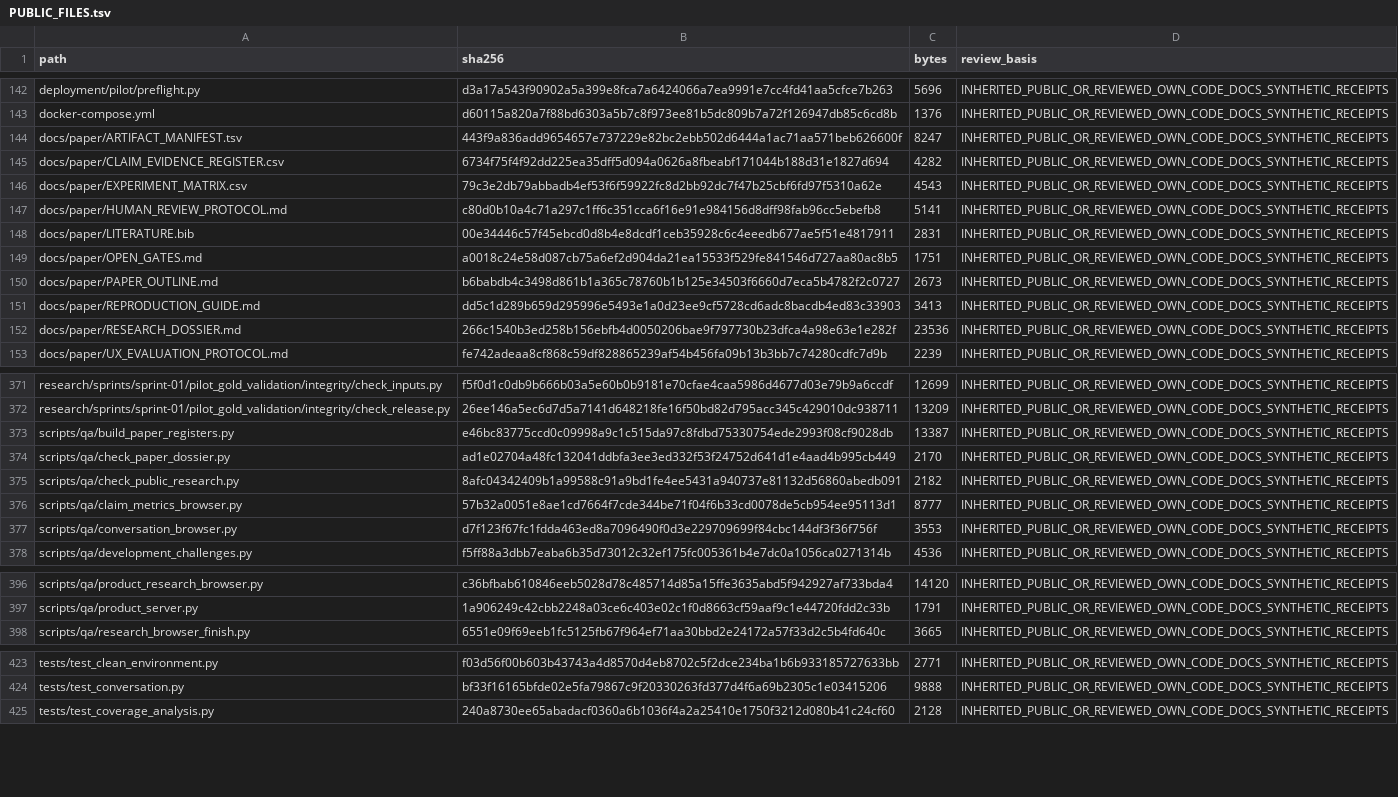
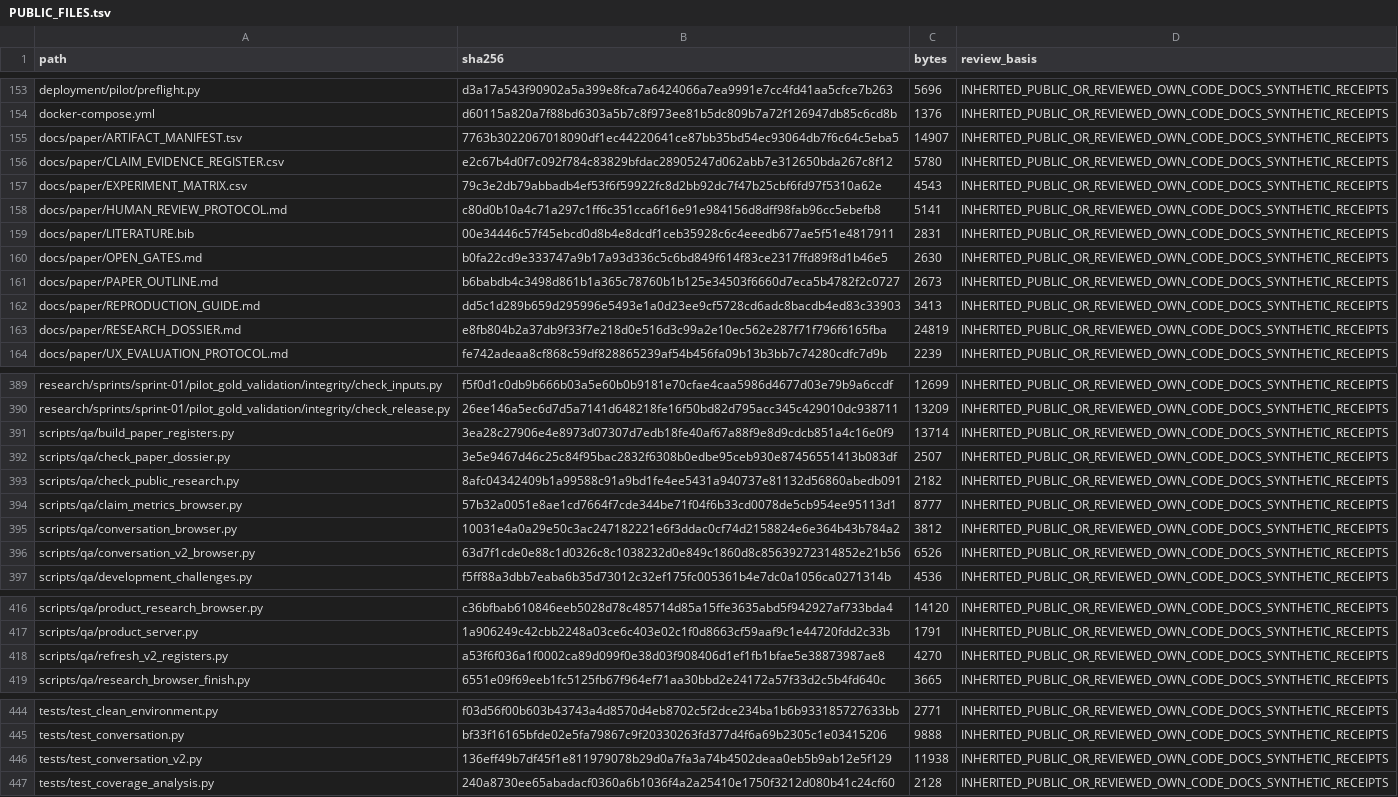
Before and after one commit to Sven-Lutz/Klima_GraphRAG, a TSV file: PUBLIC_FILES.tsv, drawn as a sheet; only a part is shown, gaps mark what is left out; the diff covers the shown part only.

```diff
--- a/PUBLIC_FILES.tsv
+++ b/PUBLIC_FILES.tsv
@@ -143,4 +154,4 @@ deployment/pilot/preflight.py	d3a17a543f90902a5a399e8fca7a6424066a7ea9991e7cc4fd
 docker-compose.yml	d60115a820a7f88bd6303a5b7c8f973ee81b5dc809b7a72f126947db85c6cd8b	1376	INHERITED_PUBLIC_OR_REVIEWED_OWN_CODE_DOCS_SYNTHETIC_RECEIPTS
-docs/paper/ARTIFACT_MANIFEST.tsv	443f9a836add9654657e737229e82bc2ebb502d6444a1ac71aa571beb626600f	8247	INHERITED_PUBLIC_OR_REVIEWED_OWN_CODE_DOCS_SYNTHETIC_RECEIPTS
-docs/paper/CLAIM_EVIDENCE_REGISTER.csv	6734f75f4f92dd225ea35dff5d094a0626a8fbeabf171044b188d31e1827d694	4282	INHERITED_PUBLIC_OR_REVIEWED_OWN_CODE_DOCS_SYNTHETIC_RECEIPTS
+docs/paper/ARTIFACT_MANIFEST.tsv	7763b3022067018090df1ec44220641ce87bb35bd54ec93064db7f6c64c5eba5	14907	INHERITED_PUBLIC_OR_REVIEWED_OWN_CODE_DOCS_SYNTHETIC_RECEIPTS
+docs/paper/CLAIM_EVIDENCE_REGISTER.csv	e2c67b4d0f7c092f784c83829bfdac28905247d062abb7e312650bda267c8f12	5780	INHERITED_PUBLIC_OR_REVIEWED_OWN_CODE_DOCS_SYNTHETIC_RECEIPTS
 docs/paper/EXPERIMENT_MATRIX.csv	79c3e2db79abbadb4ef53f6f59922fc8d2bb92dc7f47b25cbf6fd97f5310a62e	4543	INHERITED_PUBLIC_OR_REVIEWED_OWN_CODE_DOCS_SYNTHETIC_RECEIPTS
@@ -148,6 +159,6 @@ docs/paper/HUMAN_REVIEW_PROTOCOL.md	c80d0b10a4c71a297c1ff6c351cca6f16e91e984156d
 docs/paper/LITERATURE.bib	00e34446c57f45ebcd0d8b4e8dcdf1ceb35928c6c4eeedb677ae5f51e4817911	2831	INHERITED_PUBLIC_OR_REVIEWED_OWN_CODE_DOCS_SYNTHETIC_RECEIPTS
-docs/paper/OPEN_GATES.md	a0018c24e58d087cb75a6ef2d904da21ea15533f529fe841546d727aa80ac8b5	1751	INHERITED_PUBLIC_OR_REVIEWED_OWN_CODE_DOCS_SYNTHETIC_RECEIPTS
+docs/paper/OPEN_GATES.md	b0fa22cd9e333747a9b17a93d336c5c6bd849f614f83ce2317ffd89f8d1b46e5	2630	INHERITED_PUBLIC_OR_REVIEWED_OWN_CODE_DOCS_SYNTHETIC_RECEIPTS
 docs/paper/PAPER_OUTLINE.md	b6babdb4c3498d861b1a365c78760b1b125e34503f6660d7eca5b4782f2c0727	2673	INHERITED_PUBLIC_OR_REVIEWED_OWN_CODE_DOCS_SYNTHETIC_RECEIPTS
 docs/paper/REPRODUCTION_GUIDE.md	dd5c1d289b659d295996e5493e1a0d23ee9cf5728cd6adc8bacdb4ed83c33903	3413	INHERITED_PUBLIC_OR_REVIEWED_OWN_CODE_DOCS_SYNTHETIC_RECEIPTS
-docs/paper/RESEARCH_DOSSIER.md	266c1540b3ed258b156ebfb4d0050206bae9f797730b23dfca4a98e63e1e282f	23536	INHERITED_PUBLIC_OR_REVIEWED_OWN_CODE_DOCS_SYNTHETIC_RECEIPTS
+docs/paper/RESEARCH_DOSSIER.md	e8fb804b2a37db9f33f7e218d0e516d3c99a2e10ec562e287f71f796f6165fba	24819	INHERITED_PUBLIC_OR_REVIEWED_OWN_CODE_DOCS_SYNTHETIC_RECEIPTS
 docs/paper/UX_EVALUATION_PROTOCOL.md	fe742adeaa8cf868c59df828865239af54b456fa09b13b3bb7c74280cdfc7d9b	2239	INHERITED_PUBLIC_OR_REVIEWED_OWN_CODE_DOCS_SYNTHETIC_RECEIPTS
@@ -372,7 +390,8 @@ research/sprints/sprint-01/pilot_gold_validation/integrity/check_inputs.py	f5f0d
 research/sprints/sprint-01/pilot_gold_validation/integrity/check_release.py	26ee146a5ec6d7d5a7141d648218fe16f50bd82d795acc345c429010dc938711	13209	INHERITED_PUBLIC_OR_REVIEWED_OWN_CODE_DOCS_SYNTHETIC_RECEIPTS
-scripts/qa/build_paper_registers.py	e46bc83775ccd0c09998a9c1c515da97c8fdbd75330754ede2993f08cf9028db	13387	INHERITED_PUBLIC_OR_REVIEWED_OWN_CODE_DOCS_SYNTHETIC_RECEIPTS
-scripts/qa/check_paper_dossier.py	ad1e02704a48fc132041ddbfa3ee3ed332f53f24752d641d1e4aad4b995cb449	2170	INHERITED_PUBLIC_OR_REVIEWED_OWN_CODE_DOCS_SYNTHETIC_RECEIPTS
+scripts/qa/build_paper_registers.py	3ea28c27906e4e8973d07307d7edb18fe40af67a88f9e8d9cdcb851a4c16e0f9	13714	INHERITED_PUBLIC_OR_REVIEWED_OWN_CODE_DOCS_SYNTHETIC_RECEIPTS
+scripts/qa/check_paper_dossier.py	3e5e9467d46c25c84f95bac2832f6308b0edbe95ceb930e87456551413b083df	2507	INHERITED_PUBLIC_OR_REVIEWED_OWN_CODE_DOCS_SYNTHETIC_RECEIPTS
 scripts/qa/check_public_research.py	8afc04342409b1a99588c91a9bd1fe4ee5431a940737e81132d56860abedb091	2182	INHERITED_PUBLIC_OR_REVIEWED_OWN_CODE_DOCS_SYNTHETIC_RECEIPTS
 scripts/qa/claim_metrics_browser.py	57b32a0051e8ae1cd7664f7cde344be71f04f6b33cd0078de5cb954ee95113d1	8777	INHERITED_PUBLIC_OR_REVIEWED_OWN_CODE_DOCS_SYNTHETIC_RECEIPTS
-scripts/qa/conversation_browser.py	d7f123f67fc1fdda463ed8a7096490f0d3e229709699f84cbc144df3f36f756f	3553	INHERITED_PUBLIC_OR_REVIEWED_OWN_CODE_DOCS_SYNTHETIC_RECEIPTS
+scripts/qa/conversation_browser.py	10031e4a0a29e50c3ac247182221e6f3ddac0cf74d2158824e6e364b43b784a2	3812	INHERITED_PUBLIC_OR_REVIEWED_OWN_CODE_DOCS_SYNTHETIC_RECEIPTS
+scripts/qa/conversation_v2_browser.py	63d7f1cde0e88c1d0326c8c1038232d0e849c1860d8c85639272314852e21b56	6526	INHERITED_PUBLIC_OR_REVIEWED_OWN_CODE_DOCS_SYNTHETIC_RECEIPTS
 scripts/qa/development_challenges.py	f5ff88a3dbb7eaba6b35d73012c32ef175fc005361b4e7dc0a1056ca0271314b	4536	INHERITED_PUBLIC_OR_REVIEWED_OWN_CODE_DOCS_SYNTHETIC_RECEIPTS
@@ -397,2 +417,3 @@ scripts/qa/product_research_browser.py	c36bfbab610846eeb5028d78c485714d85a15ffe3
 scripts/qa/product_server.py	1a906249c42cbb2248a03ce6c403e02c1f0d8663cf59aaf9c1e44720fdd2c33b	1791	INHERITED_PUBLIC_OR_REVIEWED_OWN_CODE_DOCS_SYNTHETIC_RECEIPTS
+scripts/qa/refresh_v2_registers.py	a53f6f036a1f0002ca89d099f0e38d03f908406d1ef1fb1bfae5e38873987ae8	4270	INHERITED_PUBLIC_OR_REVIEWED_OWN_CODE_DOCS_SYNTHETIC_RECEIPTS
 scripts/qa/research_browser_finish.py	6551e09f69eeb1fc5125fb67f964ef71aa30bbd2e24172a57f33d2c5b4fd640c	3665	INHERITED_PUBLIC_OR_REVIEWED_OWN_CODE_DOCS_SYNTHETIC_RECEIPTS
@@ -424,2 +445,3 @@ tests/test_clean_environment.py	f03d56f00b603b43743a4d8570d4eb8702c5f2dce234ba1b
 tests/test_conversation.py	bf33f16165bfde02e5fa79867c9f20330263fd377d4f6a69b2305c1e03415206	9888	INHERITED_PUBLIC_OR_REVIEWED_OWN_CODE_DOCS_SYNTHETIC_RECEIPTS
+tests/test_conversation_v2.py	136eff49b7df45f1e811979078b29d0a7fa3a74b4502deaa0eb5b9ab12e5f129	11938	INHERITED_PUBLIC_OR_REVIEWED_OWN_CODE_DOCS_SYNTHETIC_RECEIPTS
 tests/test_coverage_analysis.py	240a8730ee65abadacf0360a6b1036f4a2a25410e1750f3212d080b41c24cf60	2128	INHERITED_PUBLIC_OR_REVIEWED_OWN_CODE_DOCS_SYNTHETIC_RECEIPTS
```
Also changed, not shown: 19 added rows and 28 edited cells elsewhere in this file, docs/paper/ARTIFACT_MANIFEST.tsv, docs/paper/CLAIM_EVIDENCE_REGISTER.csv, 5 other files.
